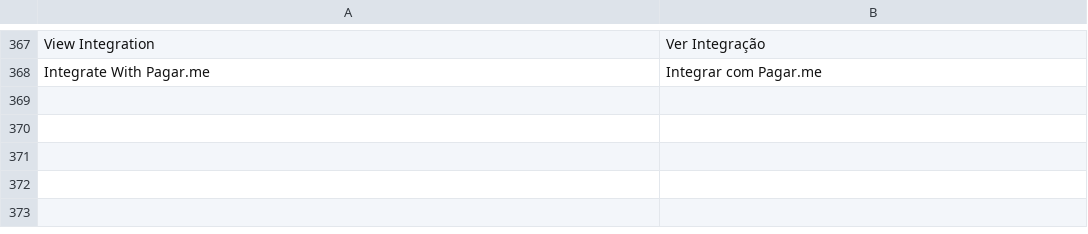
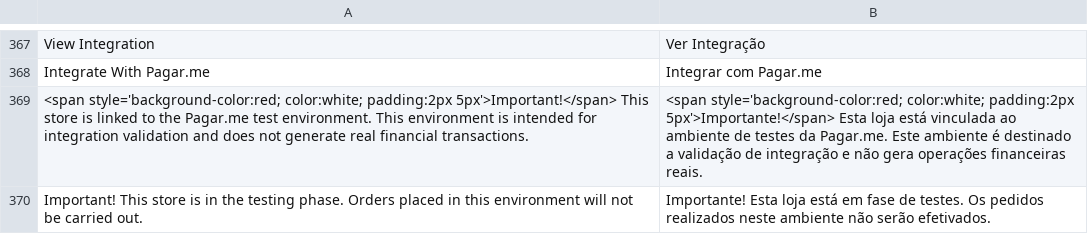
Before and after one commit to pagarme/magento2, a CSV file: i18n/pt_BR.csv, drawn as a sheet; only a part is shown, gaps mark what is left out.

Commit message:
:sparkles: validation and notification for integration with sanbox environment

```diff
--- a/i18n/pt_BR.csv
+++ b/i18n/pt_BR.csv
@@ -368 +368,3 @@
 "Integrate With Pagar.me", "Integrar com Pagar.me"
+"<span style='background-color:red; color:white; padding:2px 5px'>Important!</span> This store is linked to the Pagar.me test environment. This environment is intended for integration validation and does not generate real financial transactions.","<span style='background-color:red; color:white; padding:2px 5px'>Importante!</span> Esta loja está vinculada ao ambiente de testes da Pagar.me. Este ambiente é destinado a validação de integração e não gera operações financeiras reais."
+"Important! This store is in the testing phase. Orders placed in this environment will not be carried out.","Importante! Esta loja está em fase de testes. Os pedidos realizados neste ambiente não serão efetivados."
```
Also changed, not shown: 8 other files.
